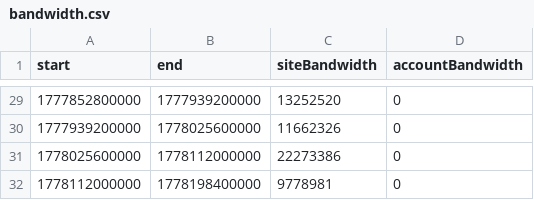
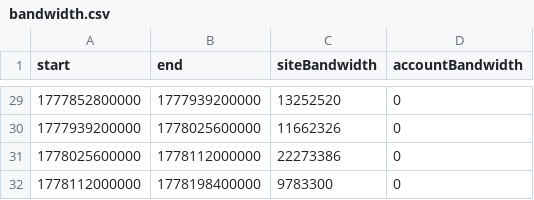
Before and after one commit to TogetherKGO/TogetherKGO, a CSV file: bandwidth.csv, drawn as a sheet; only a part is shown, gaps mark what is left out.

```diff
--- a/bandwidth.csv
+++ b/bandwidth.csv
@@ -31,2 +31,2 @@ start,end,siteBandwidth,accountBandwidth
 1778025600000,1778112000000,22273386,0
-1778112000000,1778198400000,9778981,0
+1778112000000,1778198400000,9783300,0
```
Also changed, not shown: pageviews.csv, visitors.csv, 2 other files.
